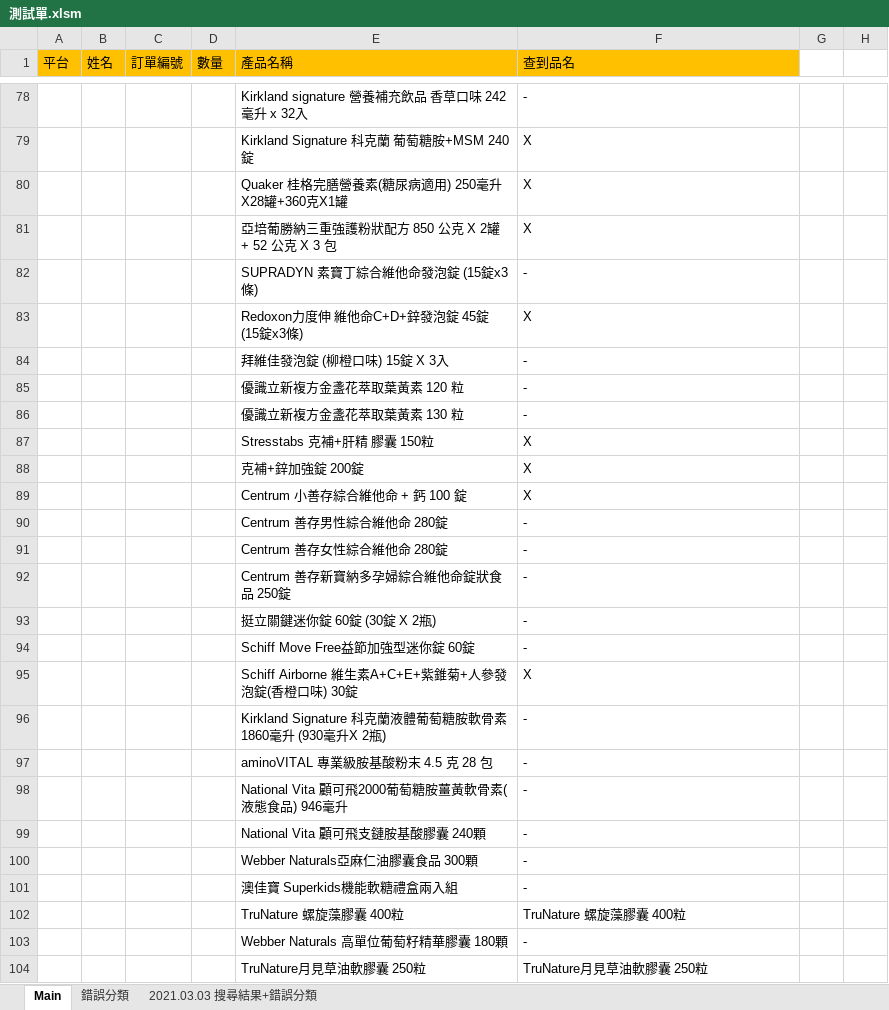
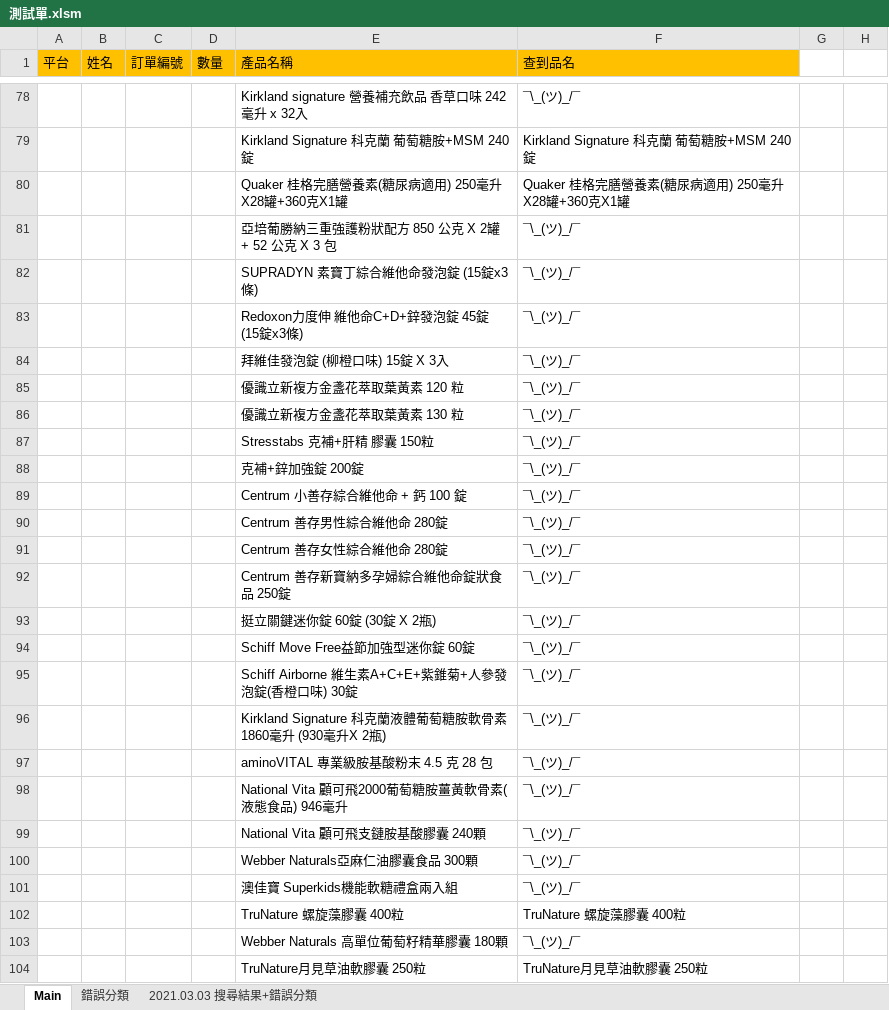
Before and after one commit to FractaIism/Hsinchu-Find-Stocks, an Excel workbook: 測試單.xlsm, sheet Main, drawn as a sheet; only a part is shown, gaps mark what is left out; values as stored, in another font and other column widths than the file's, no borders; charts and pictures not drawn; the diff covers the shown part only; the diff names each change by its address in the sheet, - before the commit and + after, or states it on an @@ line.

```diff
--- a/測試單.xlsm (sheet Main)
+++ b/測試單.xlsm (sheet Main)
-F78 (查到品名): -
+F78 (查到品名): ¯\_(ツ)_/¯
-F79 (查到品名): X
+F79 (查到品名): Kirkland Signature 科克蘭 葡萄糖胺+MSM 240錠
-F80 (查到品名): X
+F80 (查到品名): Quaker 桂格完膳營養素(糖尿病適用) 250毫升X28罐+360克X1罐
-F81 (查到品名): X
+F81 (查到品名): ¯\_(ツ)_/¯
-F82 (查到品名): -
+F82 (查到品名): ¯\_(ツ)_/¯
-F83 (查到品名): X
+F83 (查到品名): ¯\_(ツ)_/¯
-F84:F86 (查到品名): -
+F84:F86 (查到品名): ¯\_(ツ)_/¯
-F87:F89 (查到品名): X
+F87:F89 (查到品名): ¯\_(ツ)_/¯
-F90:F94 (查到品名): -
+F90:F94 (查到品名): ¯\_(ツ)_/¯
-F95 (查到品名): X
+F95 (查到品名): ¯\_(ツ)_/¯
-F96:F101 (查到品名): -
+F96:F101 (查到品名): ¯\_(ツ)_/¯
-F103 (查到品名): -
+F103 (查到品名): ¯\_(ツ)_/¯
```
Also changed, not shown: 160 edited cells elsewhere in this sheet, sheet 2021.03.03 搜尋結果+錯誤分類, 3 other files.
